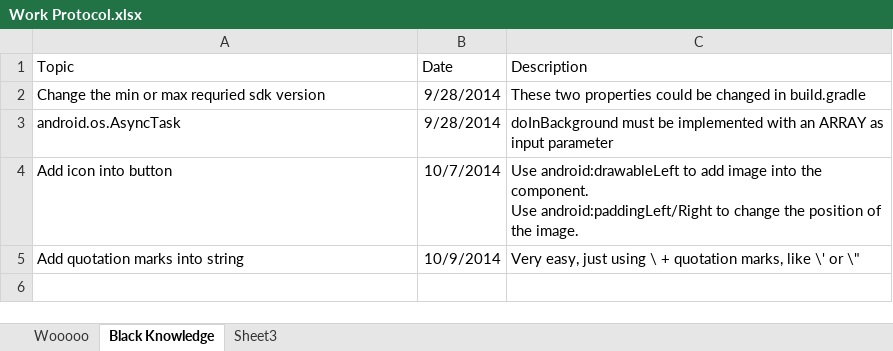
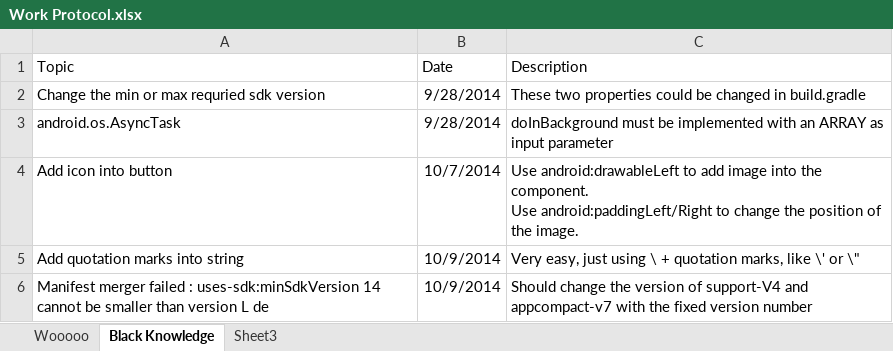
Before and after one commit to cibobo/Wooooo, an Excel workbook: Document/Work Protocol.xlsx, sheet Black Knowledge, drawn as a sheet; values as stored, in another font and other column widths than the file's, no borders; table styles not drawn; the diff names each change by its address in the sheet, - before the commit and + after, or states it on an @@ line.

```diff
--- a/Document/Work Protocol.xlsx (sheet Black Knowledge)
+++ b/Document/Work Protocol.xlsx (sheet Black Knowledge)
+row 6: Manifest merger failed : uses-sdk:minSdkVersion 14 cannot be smaller than version L de | 10/9/2014 | Should change the version of support-V4 and appcompact-v7 with the fixed version number
```
Also changed, not shown: 13 other files.
